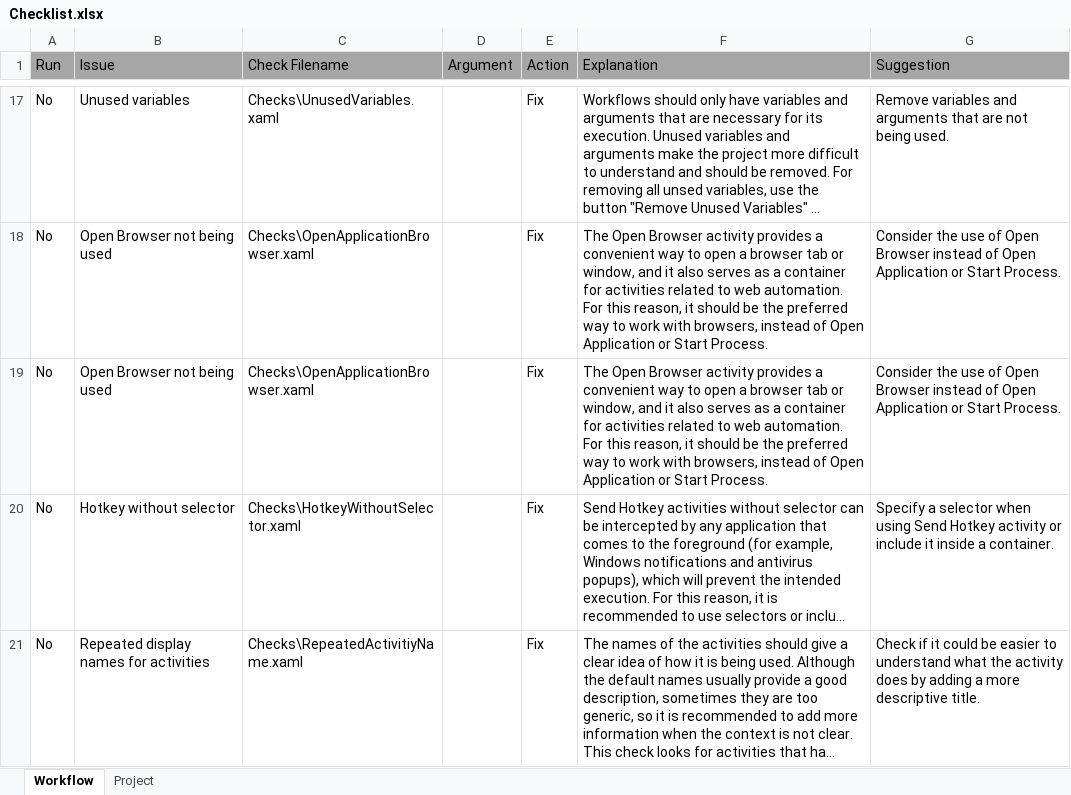
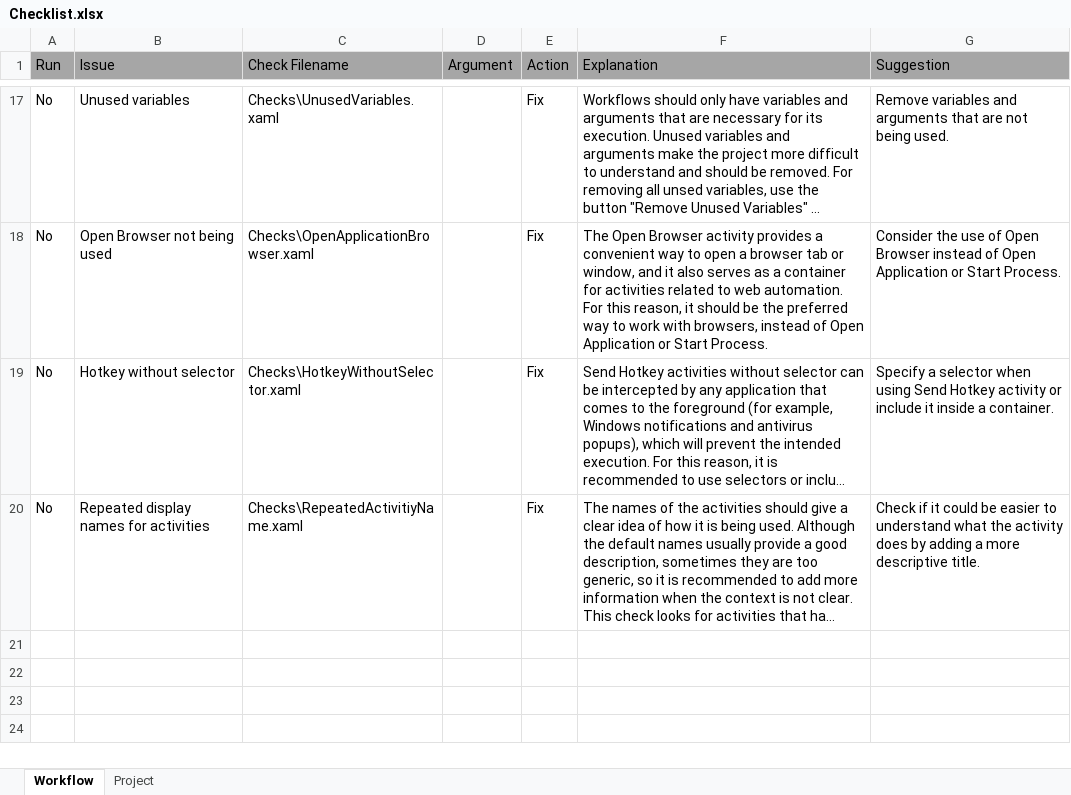
Before and after one commit to UiPath/Workflow-Inspector, an Excel workbook: Config/EN/Checklist.xlsx, sheet Workflow, drawn as a sheet; only a part is shown, gaps mark what is left out; long unchanged cells end in …; values as stored, in another font and other column widths than the file's, no borders; the diff names each change by its address in the sheet, - before the commit and + after, or states it on an @@ line.

```diff
--- a/Config/EN/Checklist.xlsx (sheet Workflow)
+++ b/Config/EN/Checklist.xlsx (sheet Workflow)
-row 19: No | Open Browser not being used | Checks\OpenApplicationBrowser.xaml |  | Fix | The Open Browser activity provides a convenient way to open a browser tab or window, and it also serves as a container for activities related to web automation. For this reason, it should be the preferred way to work with browsers, instead of Open Application or Start Process. | Consider the use of Open Browser instead of Open Application or Start Process.
```
Also changed, not shown: Config/JP/Checklist.xlsx.
